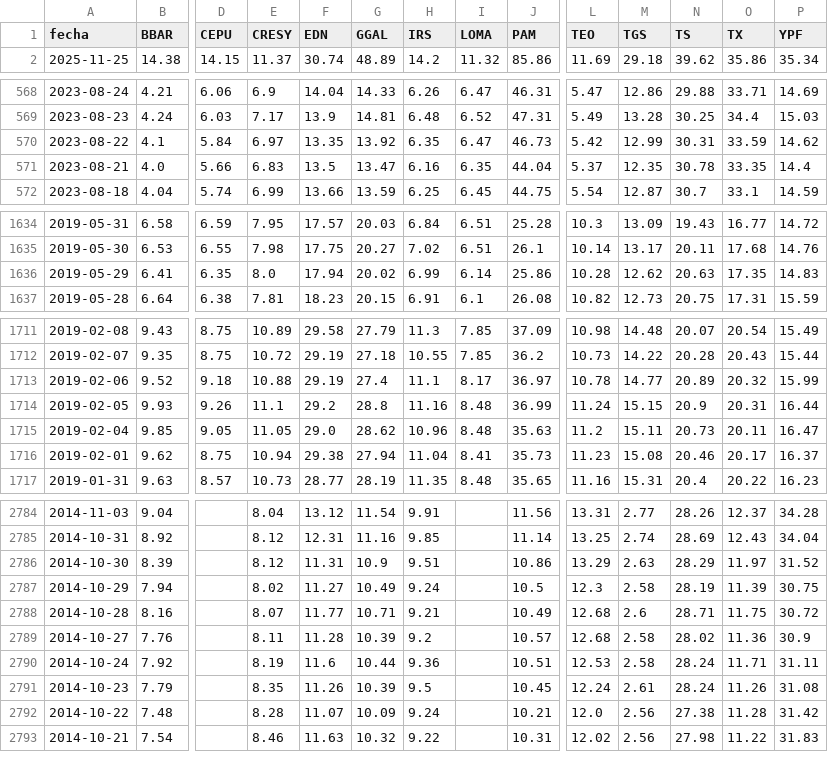
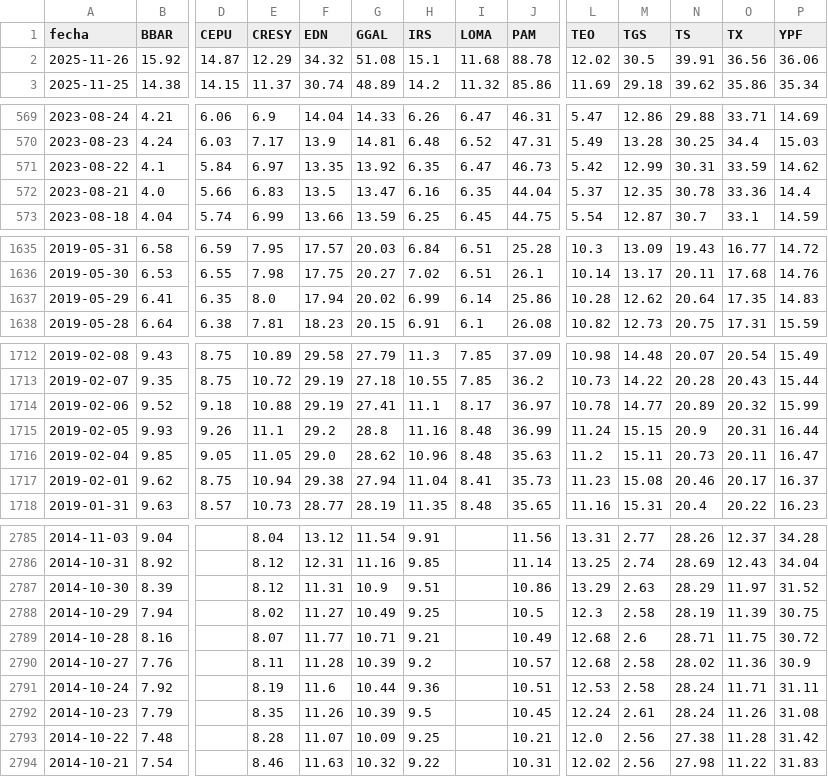
Before and after one commit to jesusrobles824/base-de-datos, a CSV file: Precios_ADRs.csv, drawn as a sheet; only a part is shown, gaps mark what is left out; addresses are those after the commit; rows hold the shown columns only; the diff covers the shown part only; the diff names each change by its address in the sheet, - before the commit and + after, or states it on an @@ line.

```diff
--- a/Precios_ADRs.csv
+++ b/Precios_ADRs.csv
+row 2: 2025-11-26 | 15.92 | 14.87 | 12.29 | 34.32 | 51.08 | 15.1 | 11.68 | 88.78 | 12.02 | 30.5 | 39.91 | 36.56 | 36.06
-O572 (TX): 33.35
+O572 (TX): 33.36
-N1637 (TS): 20.63
+N1637 (TS): 20.64
-G1714 (GGAL): 27.4
+G1714 (GGAL): 27.41
-H2788 (IRS): 9.24
+H2788 (IRS): 9.25
-H2793 (IRS): 9.24
+H2793 (IRS): 9.25
```
Also changed, not shown: 1 edited cell elsewhere in this file, ADRs_variacion_porcentual_diaria.csv.
